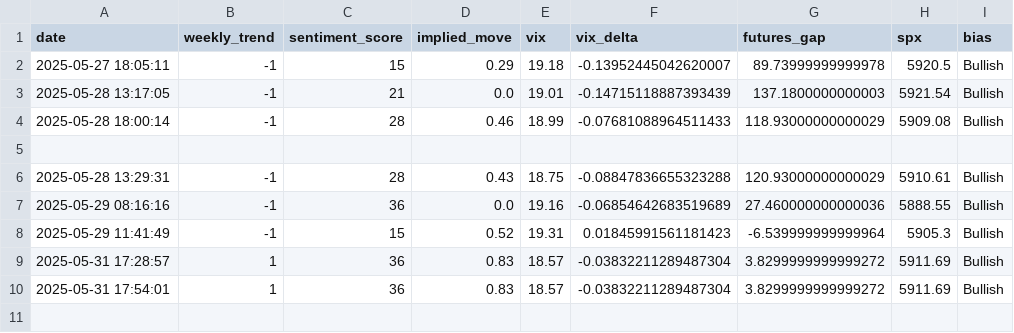
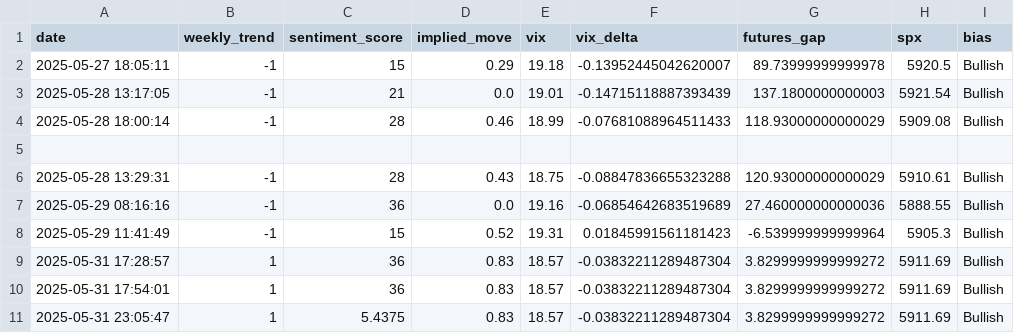
Before and after one commit to PadhmaCebolu/market-alert-bot, a CSV file: data/market_features.csv, drawn as a sheet; the diff names each change by its address in the sheet, - before the commit and + after, or states it on an @@ line.

```diff
--- a/data/market_features.csv
+++ b/data/market_features.csv
+row 11: 2025-05-31 23:05:47 | 1 | 5.4375 | 0.83 | 18.57 | -0.03832211289487304 | 3.8299999999999272 | 5911.69 | Bullish
```
